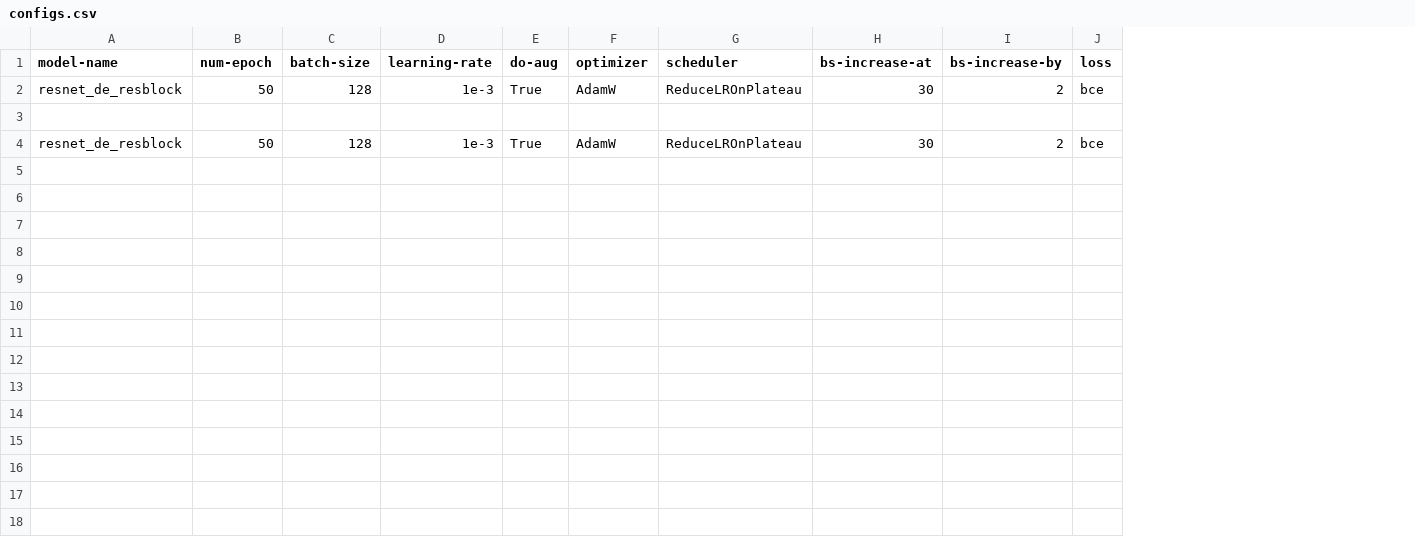
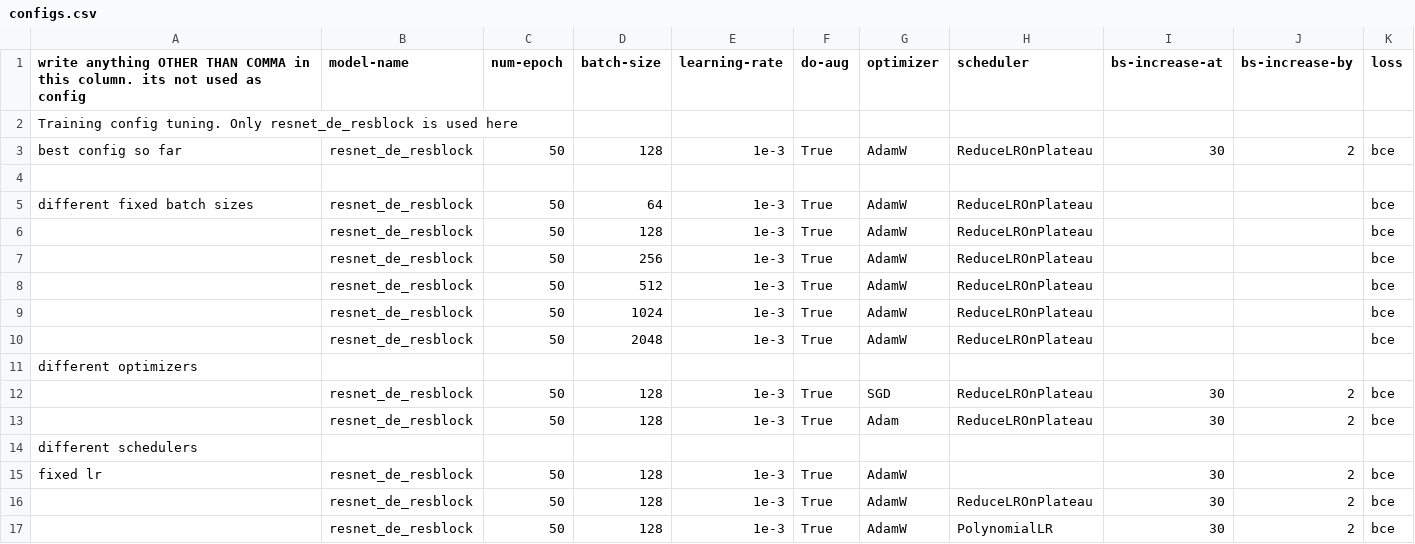
Before and after one commit to linhandev/ResNet_Cifar10, a CSV file: tool/configs.csv, drawn as a sheet; addresses are those after the commit; the diff names each change by its address in the sheet, - before the commit and + after, or states it on an @@ line.

Commit message:
Better training time estimation, comment column in config

```diff
--- a/tool/configs.csv
+++ b/tool/configs.csv
+column A, row 1: write anything OTHER THAN COMMA in this column. its not used as config; row 3: best config so far
+row 2: Training config tuning. Only resnet_de_resblock is used here
+row 5: different fixed batch sizes | resnet_de_resblock | 50 | 64 | 1e-3 | True | AdamW | ReduceLROnPlateau |  |  | bce
+row 6:  | resnet_de_resblock | 50 | 128 | 1e-3 | True | AdamW | ReduceLROnPlateau |  |  | bce
+row 7:  | resnet_de_resblock | 50 | 256 | 1e-3 | True | AdamW | ReduceLROnPlateau |  |  | bce
+row 8:  | resnet_de_resblock | 50 | 512 | 1e-3 | True | AdamW | ReduceLROnPlateau |  |  | bce
+row 9:  | resnet_de_resblock | 50 | 1024 | 1e-3 | True | AdamW | ReduceLROnPlateau |  |  | bce
+row 10:  | resnet_de_resblock | 50 | 2048 | 1e-3 | True | AdamW | ReduceLROnPlateau |  |  | bce
+row 11: different optimizers
+row 12:  | resnet_de_resblock | 50 | 128 | 1e-3 | True | SGD | ReduceLROnPlateau | 30 | 2 | bce
+row 13:  | resnet_de_resblock | 50 | 128 | 1e-3 | True | Adam | ReduceLROnPlateau | 30 | 2 | bce
+row 14: different schedulers
+row 15: fixed lr | resnet_de_resblock | 50 | 128 | 1e-3 | True | AdamW |  | 30 | 2 | bce
+row 17:  | resnet_de_resblock | 50 | 128 | 1e-3 | True | AdamW | PolynomialLR | 30 | 2 | bce
```
Also changed, not shown: 2 other files.
